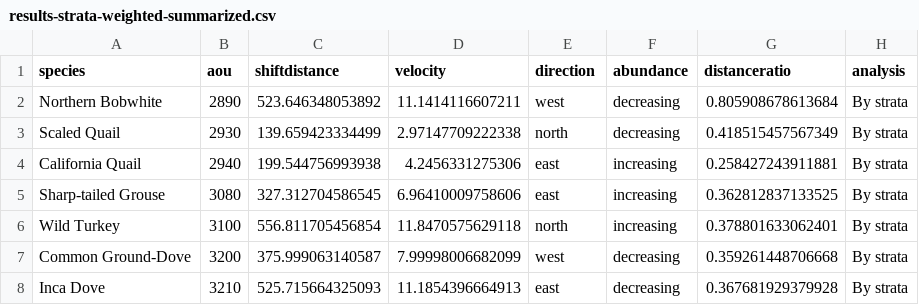
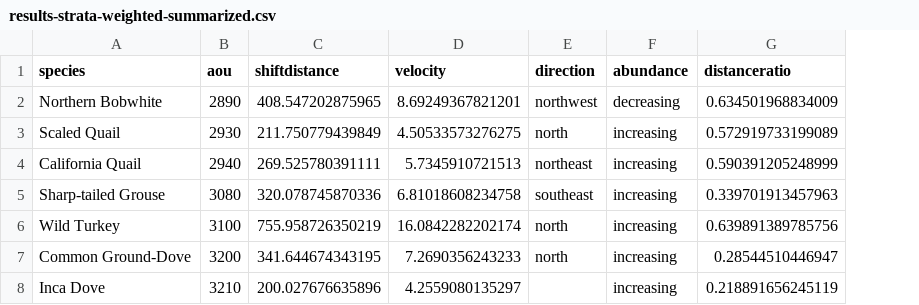
Before and after one commit to gdicecco/bbs-centroid, a CSV file: centroids-by-strata-weighted-abund/results-strata-weighted-summarized.csv, drawn as a sheet; only a part is shown; the diff covers the shown part only; the diff names each change by its address in the sheet, - before the commit and + after, or states it on an @@ line.

Commit message:
Calculate weighted centroid biases for each spp

```diff
--- a/centroids-by-strata-weighted-abund/results-strata-weighted-summarized.csv
+++ b/centroids-by-strata-weighted-abund/results-strata-weighted-summarized.csv
-column H (analysis), rows 2-8: all By strata
-C2 (shiftdistance): 523.646348053892
+C2 (shiftdistance): 408.547202875965
-D2 (velocity): 11.1414116607211
+D2 (velocity): 8.69249367821201
-E2 (direction): west
+E2 (direction): northwest
-G2 (distanceratio): 0.805908678613684
+G2 (distanceratio): 0.634501968834009
-C3 (shiftdistance): 139.659423334499
+C3 (shiftdistance): 211.750779439849
-D3 (velocity): 2.97147709222338
+D3 (velocity): 4.50533573276275
-F3 (abundance): decreasing
+F3 (abundance): increasing
-G3 (distanceratio): 0.418515457567349
+G3 (distanceratio): 0.572919733199089
-C4 (shiftdistance): 199.544756993938
+C4 (shiftdistance): 269.525780391111
-D4 (velocity): 4.2456331275306
+D4 (velocity): 5.7345910721513
-E4 (direction): east
+E4 (direction): northeast
-G4 (distanceratio): 0.258427243911881
+G4 (distanceratio): 0.590391205248999
-C5 (shiftdistance): 327.312704586545
+C5 (shiftdistance): 320.078745870336
-D5 (velocity): 6.96410009758606
+D5 (velocity): 6.81018608234758
-E5 (direction): east
+E5 (direction): southeast
-G5 (distanceratio): 0.362812837133525
+G5 (distanceratio): 0.339701913457963
-C6 (shiftdistance): 556.811705456854
+C6 (shiftdistance): 755.958726350219
-D6 (velocity): 11.8470575629118
+D6 (velocity): 16.0842282202174
-G6 (distanceratio): 0.378801633062401
+G6 (distanceratio): 0.639891389785756
-C7 (shiftdistance): 375.999063140587
+C7 (shiftdistance): 341.644674343195
-D7 (velocity): 7.99998006682099
+D7 (velocity): 7.2690356243233
-E7 (direction): west
+E7 (direction): north
-F7:F8 (abundance): decreasing
+F7:F8 (abundance): increasing
-G7 (distanceratio): 0.359261448706668
+G7 (distanceratio): 0.28544510446947
-C8 (shiftdistance): 525.715664325093
+C8 (shiftdistance): 200.027676635896
-D8 (velocity): 11.1854396664913
+D8 (velocity): 4.2559080135297
-E8 (direction): east
+E8 (direction): (empty)
-G8 (distanceratio): 0.367681929379928
+G8 (distanceratio): 0.218891656245119
```
Also changed, not shown: 120 edited cells elsewhere in this file, 6 other files.
